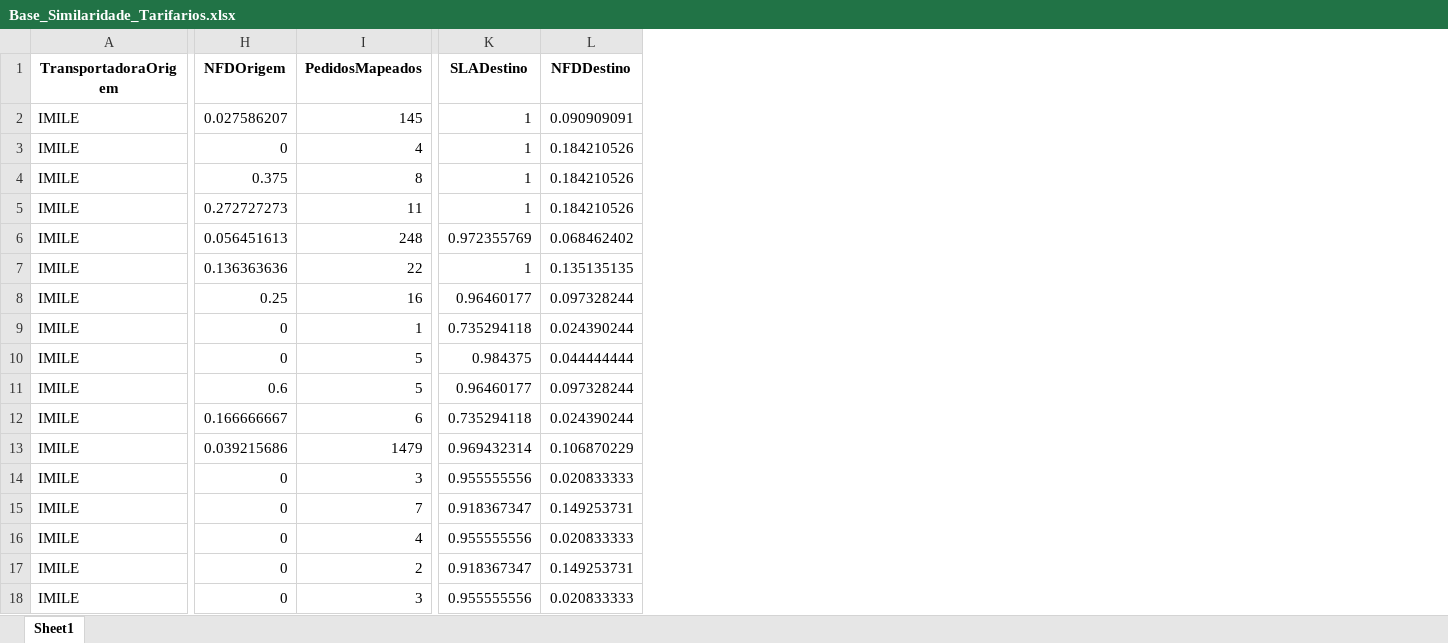
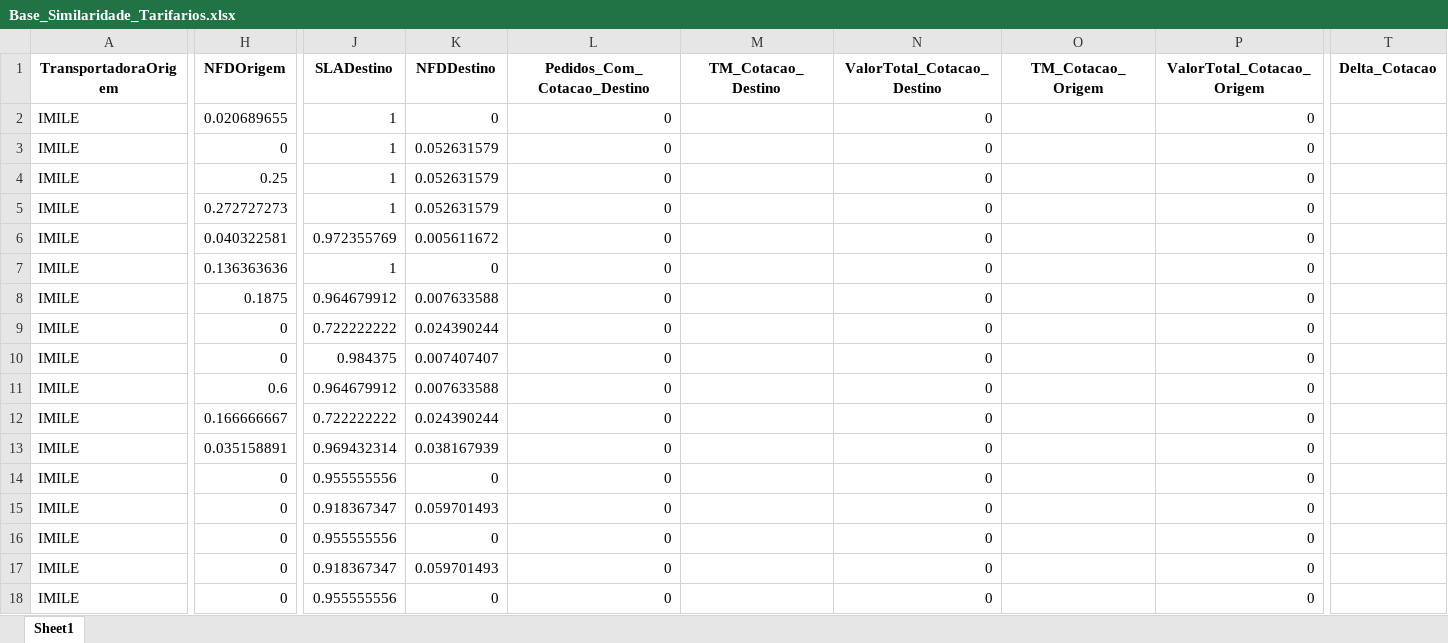
Before and after one commit to Renato-Donadel/monitor-pedidos, an Excel workbook: data/Base_Similaridade_Tarifarios.xlsx, sheet Sheet1, drawn as a sheet; only a part is shown, gaps mark what is left out; values as stored, in another font and other column widths than the file's, no borders; removed rows and columns are numbered as before the commit, all else as after; the diff covers the shown part only; the diff names each change by its address in the sheet, - before the commit and + after, or states it on an @@ line.

Commit message:
Atualizacao Trade-Off

```diff
--- a/data/Base_Similaridade_Tarifarios.xlsx (sheet Sheet1)
+++ b/data/Base_Similaridade_Tarifarios.xlsx (sheet Sheet1)
-column I (PedidosMapeados), rows 2-18: 145 | 4 | 8 | 11 | 248 | 22 | 16 | 1 | 5 | 5 | 6 | 1479 | 3 | 7 | 4 | 2 | 3
+column L (Pedidos_Com_Cotacao_Destino), rows 2-18: all 0
+column M (TM_Cotacao_Destino), empty
+column N (ValorTotal_Cotacao_Destino), rows 2-18: all 0
+column O (TM_Cotacao_Origem), empty
+column P (ValorTotal_Cotacao_Origem), rows 2-18: all 0
+column T (Delta_Cotacao), empty
-H2 (NFDOrigem): 0.027586207
+H2 (NFDOrigem): 0.020689655
-K2 (NFDDestino): 0.090909091
+K2 (NFDDestino): 0
-K3:K5 (NFDDestino): 0.184210526
+K3:K5 (NFDDestino): 0.052631579
-H4 (NFDOrigem): 0.375
+H4 (NFDOrigem): 0.25
-H6 (NFDOrigem): 0.056451613
+H6 (NFDOrigem): 0.040322581
-K6 (NFDDestino): 0.068462402
+K6 (NFDDestino): 0.005611672
-K7 (NFDDestino): 0.135135135
+K7 (NFDDestino): 0
-H8 (NFDOrigem): 0.25
+H8 (NFDOrigem): 0.1875
-J8 (SLADestino): 0.96460177
+J8 (SLADestino): 0.964679912
-K8 (NFDDestino): 0.097328244
+K8 (NFDDestino): 0.007633588
-J9 (SLADestino): 0.735294118
+J9 (SLADestino): 0.722222222
-K10 (NFDDestino): 0.044444444
+K10 (NFDDestino): 0.007407407
-J11 (SLADestino): 0.96460177
+J11 (SLADestino): 0.964679912
-K11 (NFDDestino): 0.097328244
+K11 (NFDDestino): 0.007633588
-J12 (SLADestino): 0.735294118
+J12 (SLADestino): 0.722222222
-H13 (NFDOrigem): 0.039215686
+H13 (NFDOrigem): 0.035158891
-K13 (NFDDestino): 0.106870229
+K13 (NFDDestino): 0.038167939
-K14 (NFDDestino): 0.020833333
+K14 (NFDDestino): 0
-K15 (NFDDestino): 0.149253731
+K15 (NFDDestino): 0.059701493
-K16 (NFDDestino): 0.020833333
+K16 (NFDDestino): 0
-K17 (NFDDestino): 0.149253731
+K17 (NFDDestino): 0.059701493
-K18 (NFDDestino): 0.020833333
+K18 (NFDDestino): 0
```
Also changed, not shown: 1645 edited cells elsewhere in this sheet.
